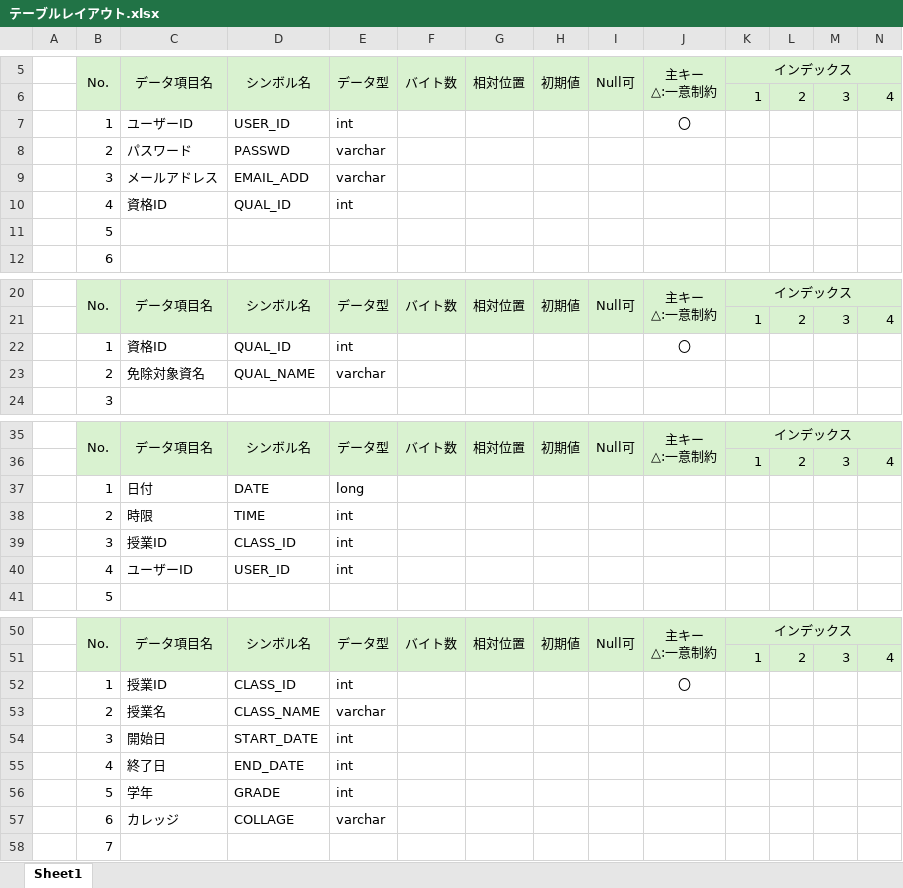
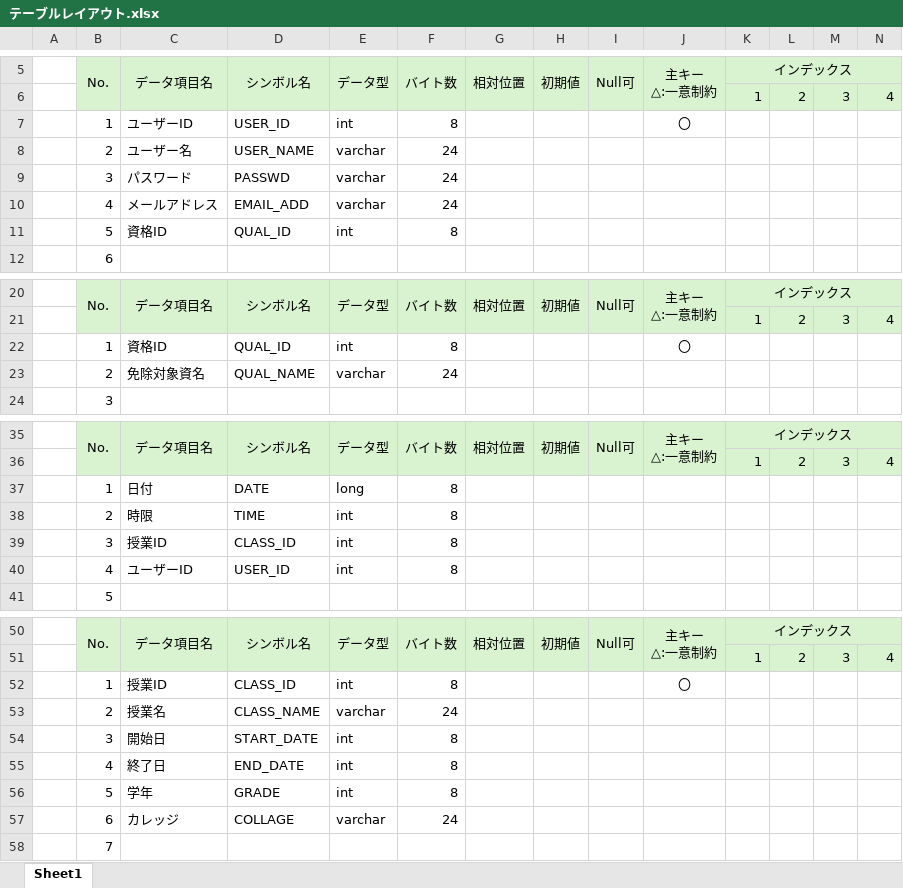
Before and after one commit to NIAMS-Dev/NIAMS, an Excel workbook: Excel/テーブルレイアウト.xlsx, sheet Sheet1, drawn as a sheet; only a part is shown, gaps mark what is left out; values as stored, in another font and other column widths than the file's, no borders; removed rows and columns are numbered as before the commit, all else as after; rows hold the shown columns only; the diff names each change by its address in the sheet, - before the commit and + after, or states it on an @@ line.

Commit message:
Update テーブルレイアウト.xlsx

```diff
--- a/Excel/テーブルレイアウト.xlsx (sheet Sheet1)
+++ b/Excel/テーブルレイアウト.xlsx (sheet Sheet1)
-F7: (empty)
+F7: 8
+row 8:  | 2 | ユーザー名 | USER_NAME | varchar | 24
-B9: 2
+B9: 3
-F9:F10: (empty)
+F9:F10: 24
-B10: 3
+B10: 4
-B11: 4
+B11: 5
-F11: (empty)
+F11: 8
-row 11:  | 5
-F22: (empty)
+F22: 8
-F23: (empty)
+F23: 24
-F37:F40: (empty)
+F37:F40: 8
-F52: (empty)
+F52: 8
-F53: (empty)
+F53: 24
-F54:F56: (empty)
+F54:F56: 8
-F57: (empty)
+F57: 24
```
